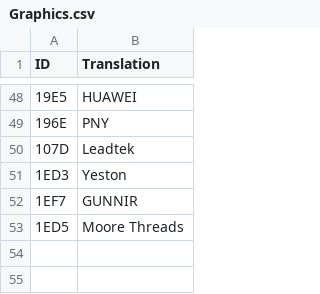
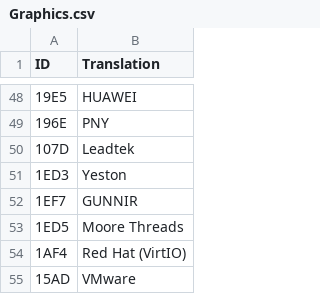
Before and after one commit to LeapHeap/CHWEngine, a CSV file: db/Graphics.csv, drawn as a sheet; only a part is shown, gaps mark what is left out; the diff names each change by its address in the sheet, - before the commit and + after, or states it on an @@ line.

Commit message:
Added vmware and redhat gfx and auo mon in db

```diff
--- a/db/Graphics.csv
+++ b/db/Graphics.csv
+row 54: 1AF4 | Red Hat (VirtIO)
+row 55: 15AD | VMware
```
Also changed, not shown: 3 other files.
